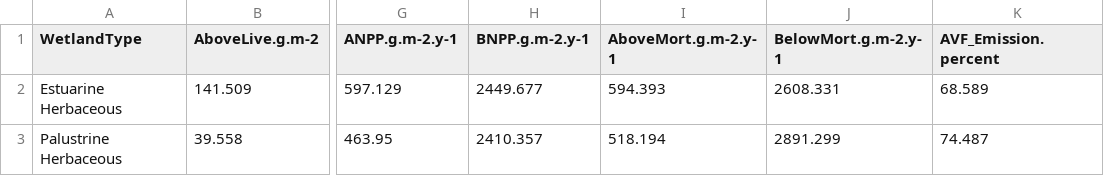
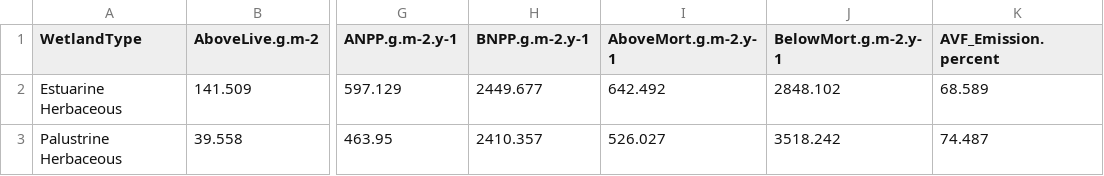
Before and after one commit to ericward/LandCarbonER73, a CSV file: ER73_Mean_Stocks_Flows_by_Wetland_Type_20190709.csv, drawn as a sheet; only a part is shown, gaps mark what is left out; the diff names each change by its address in the sheet, - before the commit and + after, or states it on an @@ line.

```diff
--- a/ER73_Mean_Stocks_Flows_by_Wetland_Type_20190709.csv
+++ b/ER73_Mean_Stocks_Flows_by_Wetland_Type_20190709.csv
-I2 (AboveMort.g.m-2.y-1): 594.393
+I2 (AboveMort.g.m-2.y-1): 642.492
-J2 (BelowMort.g.m-2.y-1): 2608.331
+J2 (BelowMort.g.m-2.y-1): 2848.102
-I3 (AboveMort.g.m-2.y-1): 518.194
+I3 (AboveMort.g.m-2.y-1): 526.027
-J3 (BelowMort.g.m-2.y-1): 2891.299
+J3 (BelowMort.g.m-2.y-1): 3518.242
```
Also changed, not shown: AbovegroundMortality.csv, BelowgroundMortality.csv, 3 other files.
